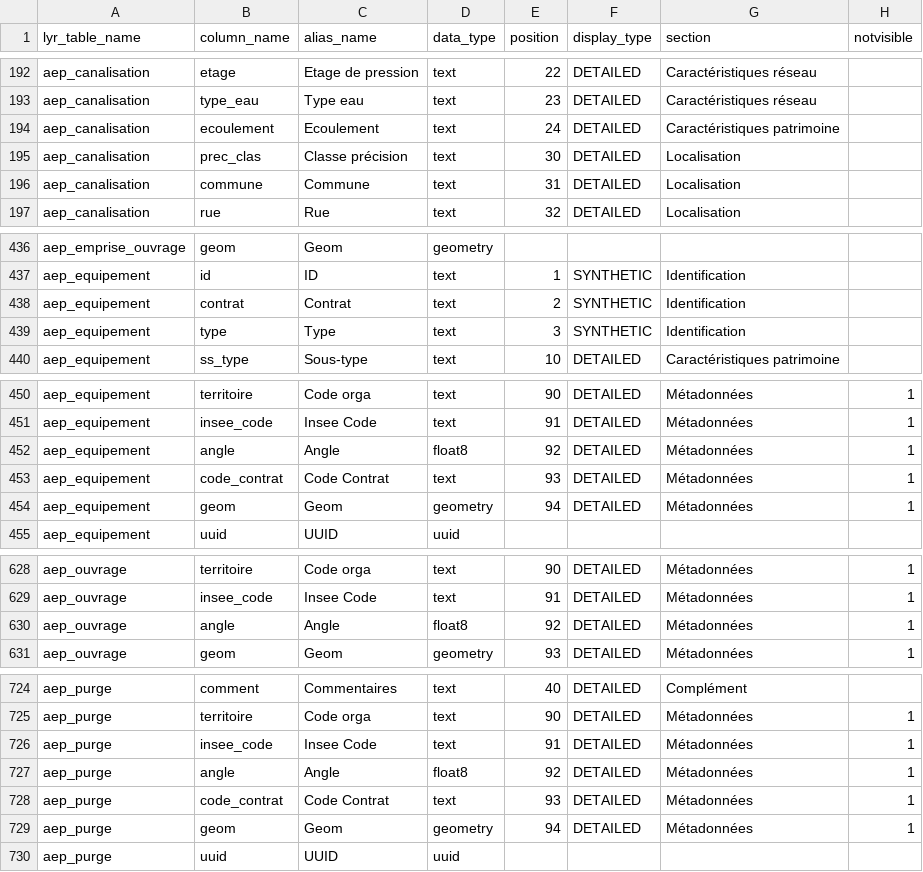
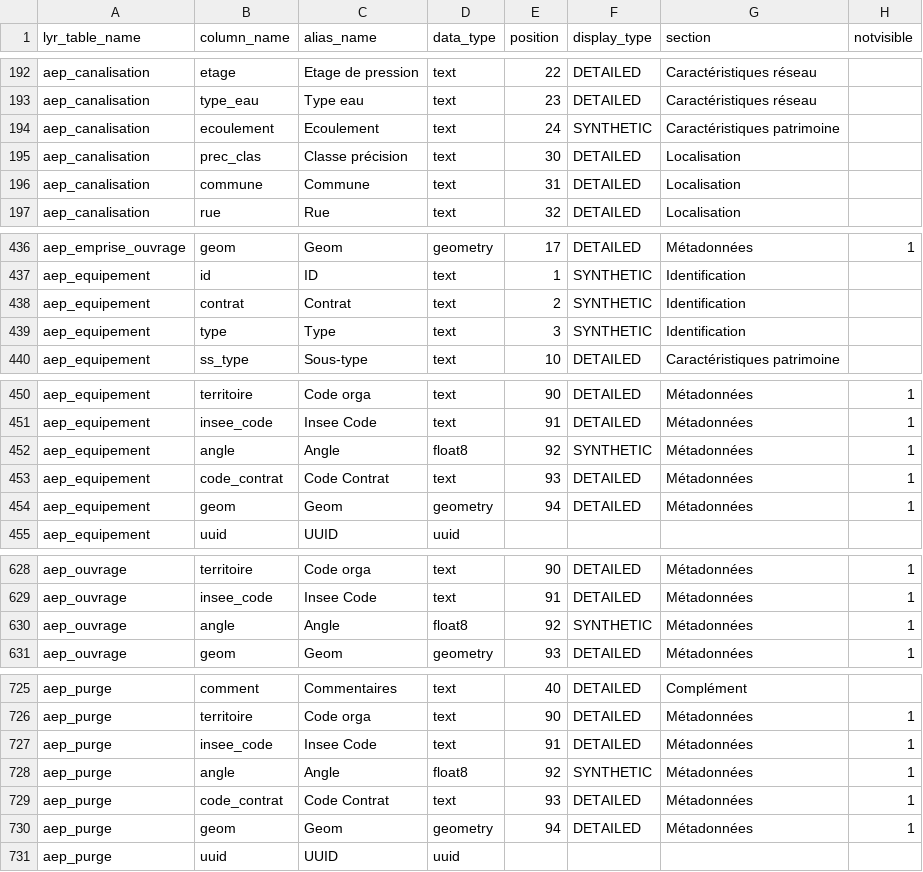
Before and after one commit to AmineMadani/Nomad, a CSV file: database/conf/csv/modele_layer_reference.csv, drawn as a sheet; only a part is shown, gaps mark what is left out; addresses are those after the commit; the diff covers the shown part only; the diff names each change by its address in the sheet, - before the commit and + after, or states it on an @@ line.

```diff
--- a/database/conf/csv/modele_layer_reference.csv
+++ b/database/conf/csv/modele_layer_reference.csv
-F194 (display_type): DETAILED
+F194 (display_type): SYNTHETIC
-E436 (position): (empty)
+E436 (position): 17
-F436 (display_type): (empty)
+F436 (display_type): DETAILED
-G436 (section): (empty)
+G436 (section): Métadonnées
-H436 (notvisible): (empty)
+H436 (notvisible): 1
-F452 (display_type): DETAILED
+F452 (display_type): SYNTHETIC
-F630 (display_type): DETAILED
+F630 (display_type): SYNTHETIC
-F728 (display_type): DETAILED
+F728 (display_type): SYNTHETIC
```
Also changed, not shown: 1 added row and 49 edited cells elsewhere in this file, 5 other files.
